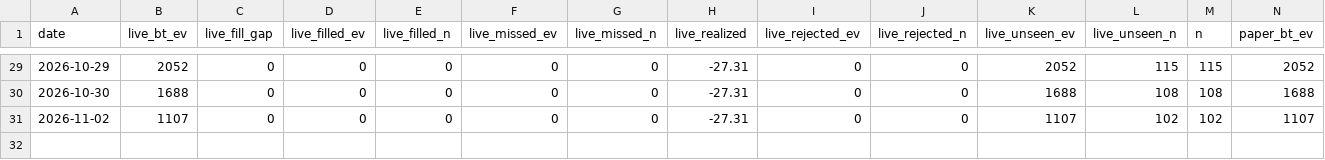
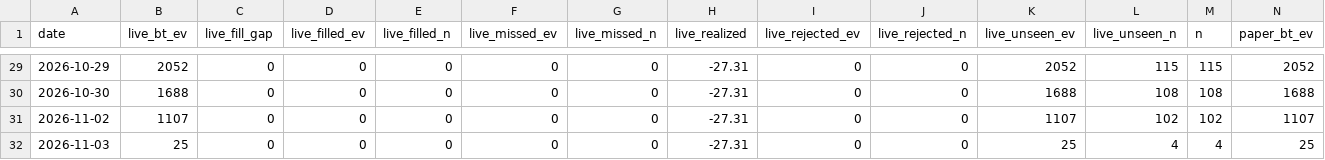
Before and after one commit to jaxperro/winning-wallet-finder, a CSV file: history/reconcile.csv, drawn as a sheet; only a part is shown, gaps mark what is left out; rows hold the shown columns only; the diff names each change by its address in the sheet, - before the commit and + after, or states it on an @@ line.

Commit message:
live: daily refresh — skilled + sharp wallets [skip ci]

```diff
--- a/history/reconcile.csv
+++ b/history/reconcile.csv
+row 32: 2026-11-03 | 25 | 0 | 0 | 0 | 0 | 0 | -27.31 | 0 | 0 | 25 | 4 | 4 | 25
```
Also changed, not shown: 8 other files.
